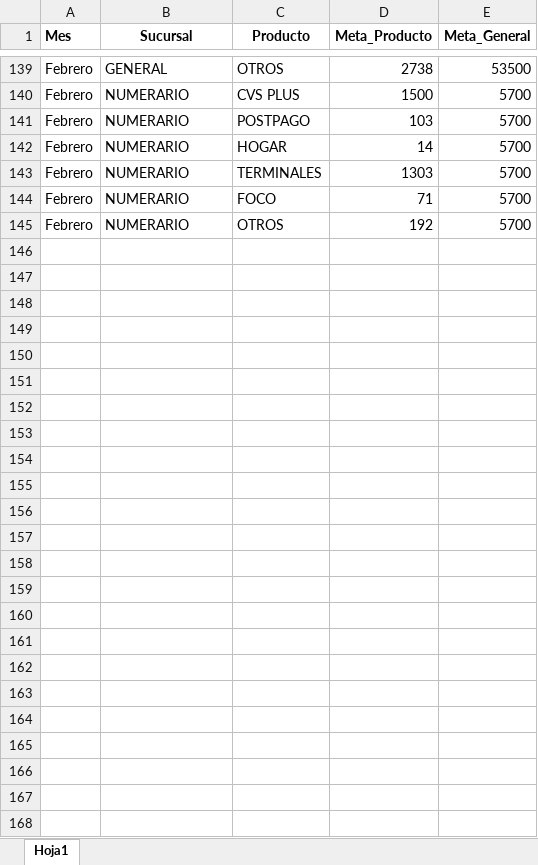
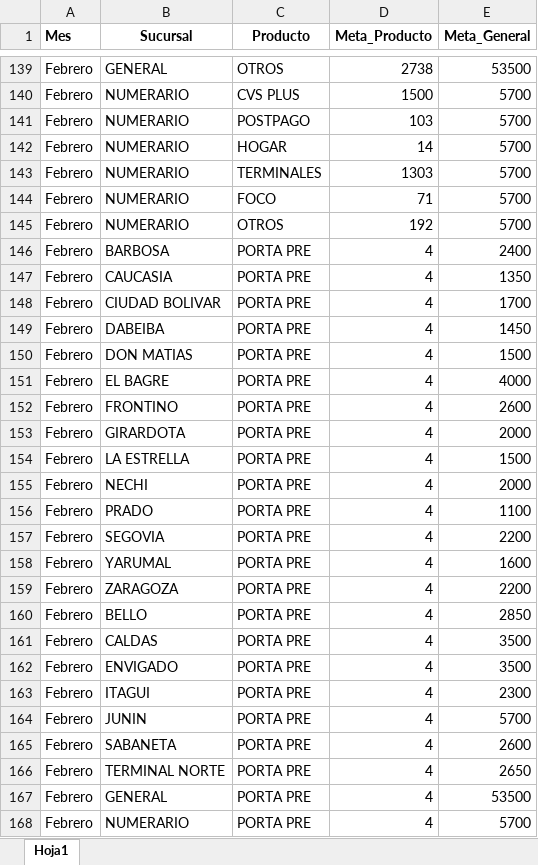
Before and after one commit to Paolam1903/CierreCVS2026, an Excel workbook: data/metas.xlsx, sheet Hoja1, drawn as a sheet; only a part is shown, gaps mark what is left out; values as stored, in another font and other column widths than the file's, no borders; the diff names each change by its address in the sheet, - before the commit and + after, or states it on an @@ line.

```diff
--- a/data/metas.xlsx (sheet Hoja1)
+++ b/data/metas.xlsx (sheet Hoja1)
+row 146: Febrero | BARBOSA | PORTA PRE | 4 | 2400
+row 147: Febrero | CAUCASIA | PORTA PRE | 4 | 1350
+row 148: Febrero | CIUDAD BOLIVAR | PORTA PRE | 4 | 1700
+row 149: Febrero | DABEIBA | PORTA PRE | 4 | 1450
+row 150: Febrero | DON MATIAS | PORTA PRE | 4 | 1500
+row 151: Febrero | EL BAGRE | PORTA PRE | 4 | 4000
+row 152: Febrero | FRONTINO | PORTA PRE | 4 | 2600
+row 153: Febrero | GIRARDOTA | PORTA PRE | 4 | 2000
+row 154: Febrero | LA ESTRELLA | PORTA PRE | 4 | 1500
+row 155: Febrero | NECHI | PORTA PRE | 4 | 2000
+row 156: Febrero | PRADO | PORTA PRE | 4 | 1100
+row 157: Febrero | SEGOVIA | PORTA PRE | 4 | 2200
+row 158: Febrero | YARUMAL | PORTA PRE | 4 | 1600
+row 159: Febrero | ZARAGOZA | PORTA PRE | 4 | 2200
+row 160: Febrero | BELLO | PORTA PRE | 4 | 2850
+row 161: Febrero | CALDAS | PORTA PRE | 4 | 3500
+row 162: Febrero | ENVIGADO | PORTA PRE | 4 | 3500
+row 163: Febrero | ITAGUI | PORTA PRE | 4 | 2300
+row 164: Febrero | JUNIN | PORTA PRE | 4 | 5700
+row 165: Febrero | SABANETA | PORTA PRE | 4 | 2600
+row 166: Febrero | TERMINAL NORTE | PORTA PRE | 4 | 2650
+row 167: Febrero | GENERAL | PORTA PRE | 4 | 53500
+row 168: Febrero | NUMERARIO | PORTA PRE | 4 | 5700
```
Also changed, not shown: data/liquidacion_final.xlsx.
